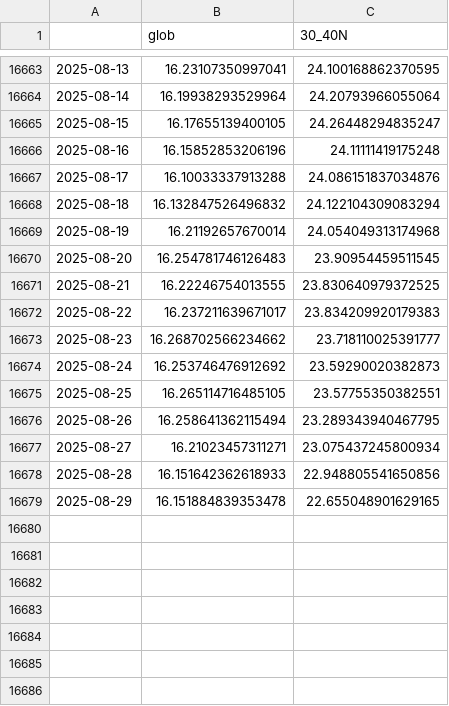
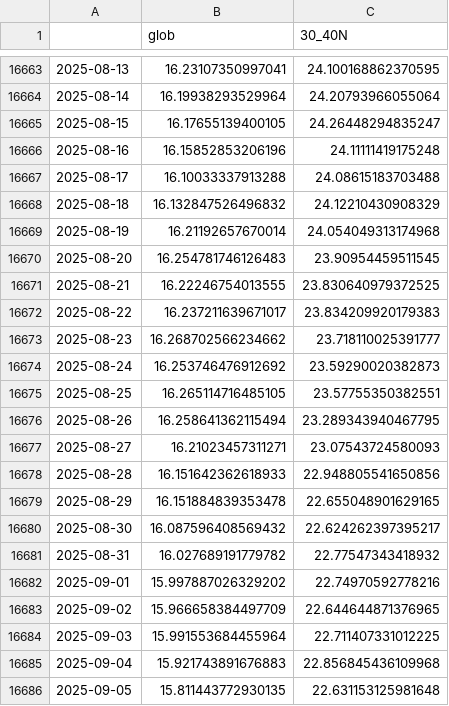
Before and after one commit to linusmagnusson/clint_ts_output, a CSV file: glob_2t_raw.csv, drawn as a sheet; only a part is shown, gaps mark what is left out.

```diff
--- a/glob_2t_raw.csv
+++ b/glob_2t_raw.csv
@@ -16666,4 +16666,4 @@
 2025-08-16,16.15852853206196,24.11111419175248
-2025-08-17,16.10033337913288,24.086151837034876
-2025-08-18,16.132847526496832,24.122104309083294
+2025-08-17,16.10033337913288,24.08615183703488
+2025-08-18,16.132847526496832,24.12210430908329
 2025-08-19,16.21192657670014,24.054049313174968
@@ -16676,4 +16676,11 @@
 2025-08-26,16.258641362115494,23.289343940467795
-2025-08-27,16.21023457311271,23.075437245800934
+2025-08-27,16.21023457311271,23.07543724580093
 2025-08-28,16.151642362618933,22.948805541650856
 2025-08-29,16.151884839353478,22.655048901629165
+2025-08-30,16.087596408569432,22.624262397395217
+2025-08-31,16.027689191779782,22.77547343418932
+2025-09-01,15.997887026329202,22.74970592778216
+2025-09-02,15.966658384497709,22.644644871376965
+2025-09-03,15.991553684455964,22.711407331012225
+2025-09-04,15.921743891676883,22.856845436109968
+2025-09-05,15.811443772930135,22.631153125981648
```
Also changed, not shown: area_AO1000_raw.csv, nao_classic_raw.csv, 12 other files.
